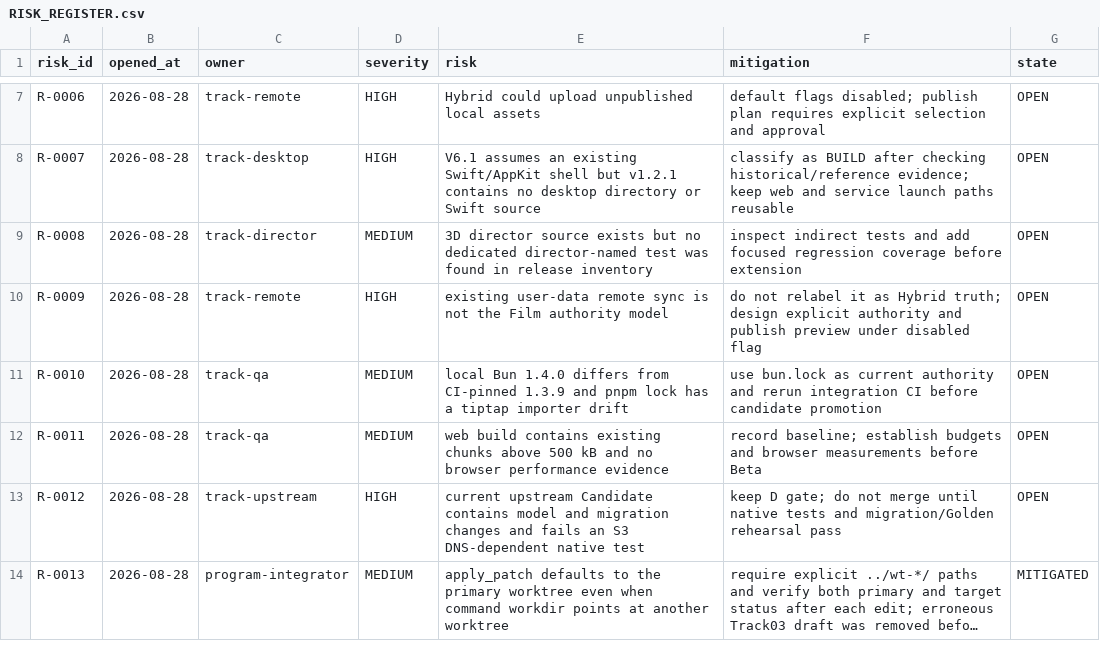
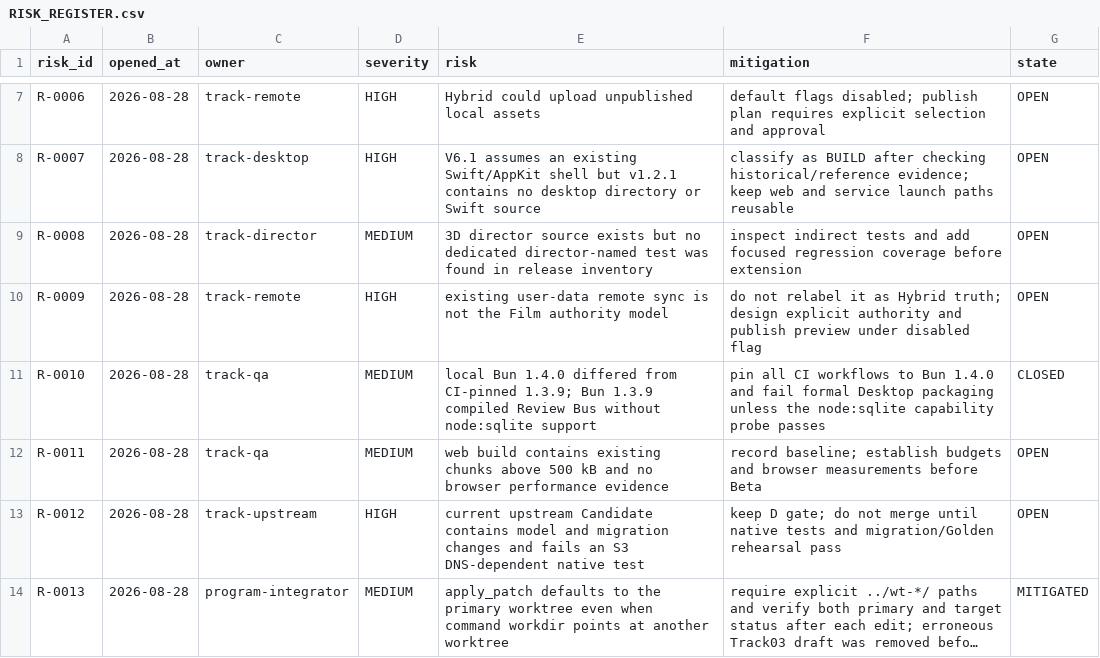
Before and after one commit to maiyadiu/filmos-studio, a CSV file: implementation/RISK_REGISTER.csv, drawn as a sheet; only a part is shown, gaps mark what is left out; long unchanged cells end in ….

Commit message:
fix(build): Review Bus - 统一 Bun SQLite 正式工具链

```diff
--- a/implementation/RISK_REGISTER.csv
+++ b/implementation/RISK_REGISTER.csv
@@ -10,3 +10,3 @@ R-0008,2026-08-28,track-director,MEDIUM,"3D director source exists but no dedica
 R-0009,2026-08-28,track-remote,HIGH,"existing user-data remote sync is not the Film authority model","do not relabel it as Hybrid truth; design explicit authority and publish preview under disabled flag",OPEN
-R-0010,2026-08-28,track-qa,MEDIUM,"local Bun 1.4.0 differs from CI-pinned 1.3.9 and pnpm lock has a tiptap importer drift","use bun.lock as current authority and rerun integration CI before candidate promotion",OPEN
+R-0010,2026-08-28,track-qa,MEDIUM,"local Bun 1.4.0 differed from CI-pinned 1.3.9; Bun 1.3.9 compiled Review Bus without node:sqlite support","pin all CI workflows to Bun 1.4.0 and fail formal Desktop packaging unless the node:sqlite capability probe passes",CLOSED
 R-0011,2026-08-28,track-qa,MEDIUM,"web build contains existing chunks above 500 kB and no browser performance evidence","record baseline; establish budgets and browser measurements before Beta",OPEN
```
Also changed, not shown: 5 other files.
